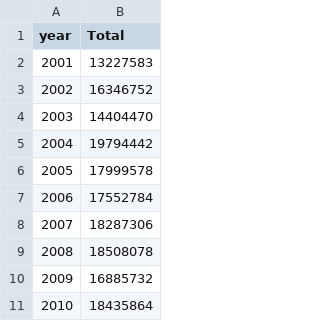
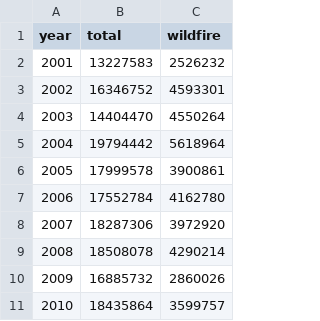
Before and after one commit to Yoyojolanda/earthindicators, a CSV file: data/tree_cover_loss_world.csv, drawn as a sheet; only a part is shown; the diff names each change by its address in the sheet, - before the commit and + after, or states it on an @@ line.

```diff
--- a/data/tree_cover_loss_world.csv
+++ b/data/tree_cover_loss_world.csv
+column C (wildfire), rows 2-11: 2526232 | 4593301 | 4550264 | 5618964 | 3900861 | 4162780 | 3972920 | 4290214 | 2860026 | 3599757
-B1: Total
+B1: total
```
